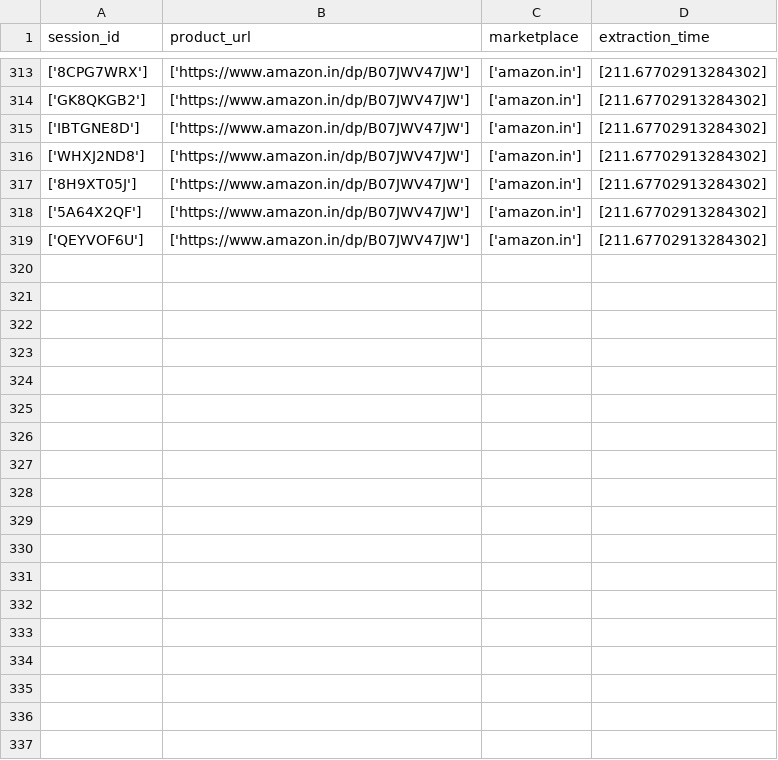
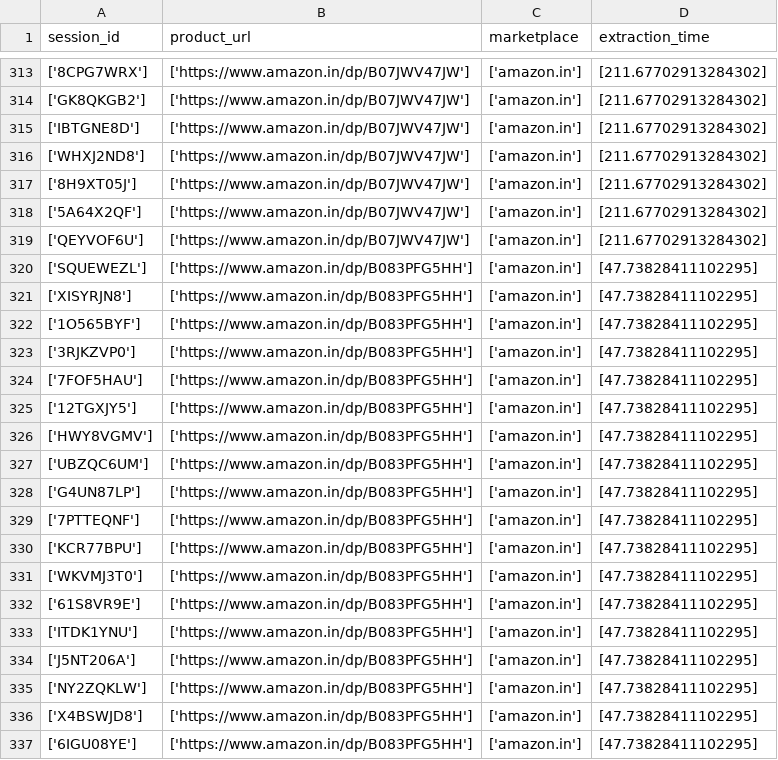
Before and after one commit to santoshapatil/Review_miner, a CSV file: action.csv, drawn as a sheet; only a part is shown, gaps mark what is left out.

```diff
--- a/action.csv
+++ b/action.csv
@@ -319 +319,19 @@ session_id,product_url,marketplace,extraction_time
 ['QEYVOF6U'],['https://www.amazon.in/dp/B07JWV47JW'],['amazon.in'],[211.67702913284302]
+['SQUEWEZL'],['https://www.amazon.in/dp/B083PFG5HH'],['amazon.in'],[47.73828411102295]
+['XISYRJN8'],['https://www.amazon.in/dp/B083PFG5HH'],['amazon.in'],[47.73828411102295]
+['1O565BYF'],['https://www.amazon.in/dp/B083PFG5HH'],['amazon.in'],[47.73828411102295]
+['3RJKZVP0'],['https://www.amazon.in/dp/B083PFG5HH'],['amazon.in'],[47.73828411102295]
+['7FOF5HAU'],['https://www.amazon.in/dp/B083PFG5HH'],['amazon.in'],[47.73828411102295]
+['12TGXJY5'],['https://www.amazon.in/dp/B083PFG5HH'],['amazon.in'],[47.73828411102295]
+['HWY8VGMV'],['https://www.amazon.in/dp/B083PFG5HH'],['amazon.in'],[47.73828411102295]
+['UBZQC6UM'],['https://www.amazon.in/dp/B083PFG5HH'],['amazon.in'],[47.73828411102295]
+['G4UN87LP'],['https://www.amazon.in/dp/B083PFG5HH'],['amazon.in'],[47.73828411102295]
+['7PTTEQNF'],['https://www.amazon.in/dp/B083PFG5HH'],['amazon.in'],[47.73828411102295]
+['KCR77BPU'],['https://www.amazon.in/dp/B083PFG5HH'],['amazon.in'],[47.73828411102295]
+['WKVMJ3T0'],['https://www.amazon.in/dp/B083PFG5HH'],['amazon.in'],[47.73828411102295]
+['61S8VR9E'],['https://www.amazon.in/dp/B083PFG5HH'],['amazon.in'],[47.73828411102295]
+['ITDK1YNU'],['https://www.amazon.in/dp/B083PFG5HH'],['amazon.in'],[47.73828411102295]
+['J5NT206A'],['https://www.amazon.in/dp/B083PFG5HH'],['amazon.in'],[47.73828411102295]
+['NY2ZQKLW'],['https://www.amazon.in/dp/B083PFG5HH'],['amazon.in'],[47.73828411102295]
+['X4BSWJD8'],['https://www.amazon.in/dp/B083PFG5HH'],['amazon.in'],[47.73828411102295]
+['6IGU08YE'],['https://www.amazon.in/dp/B083PFG5HH'],['amazon.in'],[47.73828411102295]
```
Also changed, not shown: log_df.csv, 1 other file.
